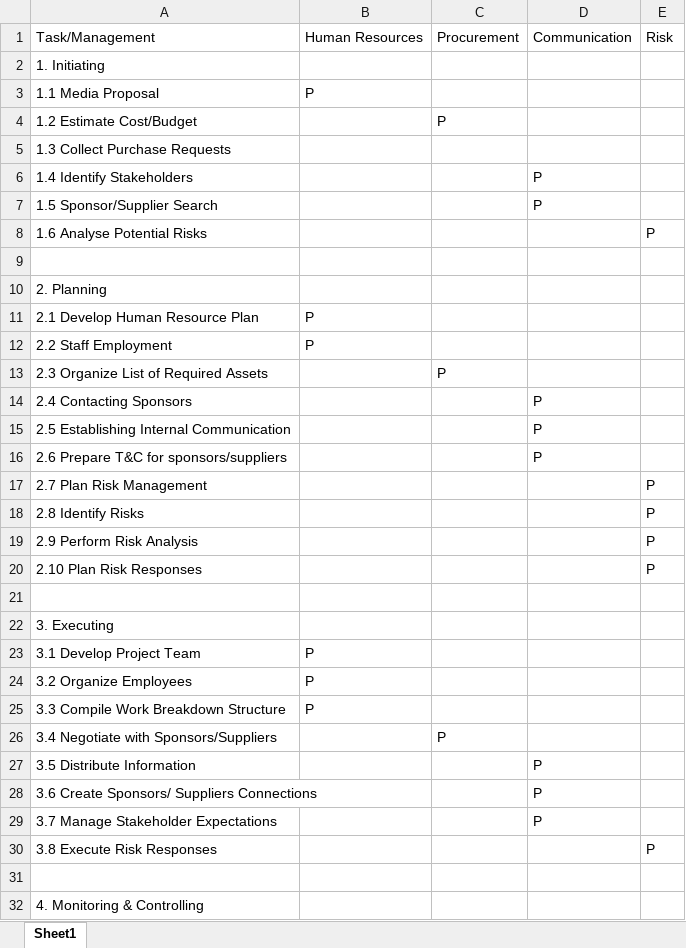
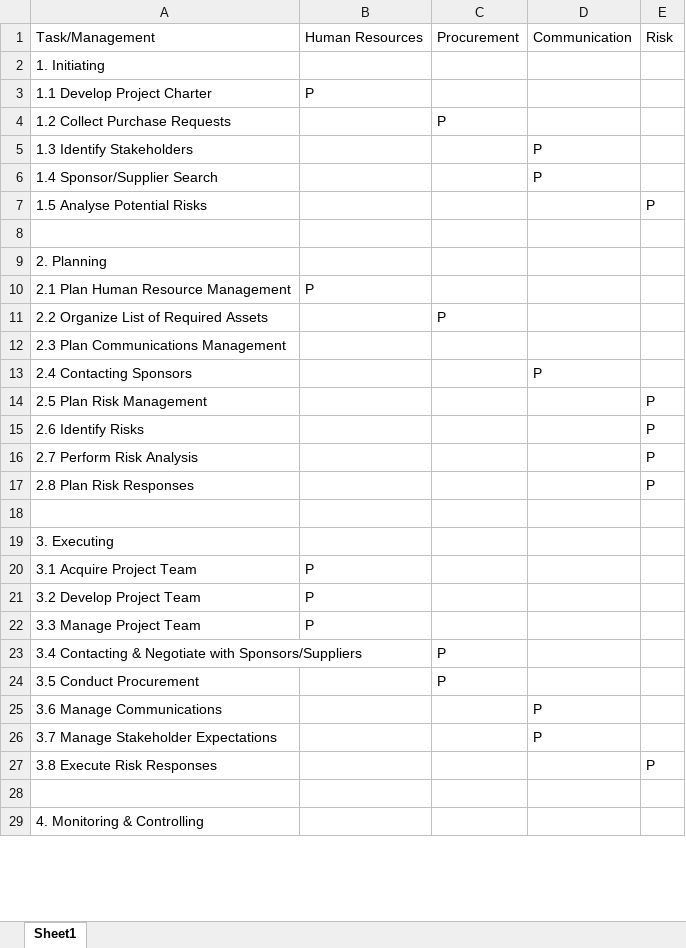
Before and after one commit to XtremisStudio/Project-Management, an Excel workbook: Work Breakdown Structure.xlsx, sheet Sheet1, drawn as a sheet; only a part is shown; values as stored, in another font and other column widths than the file's, no borders; removed rows and columns are numbered as before the commit, all else as after; the diff covers the shown part only; the diff names each change by its address in the sheet, - before the commit and + after, or states it on an @@ line.

```diff
--- a/Work Breakdown Structure.xlsx (sheet Sheet1)
+++ b/Work Breakdown Structure.xlsx (sheet Sheet1)
-A3: 1.1 Media Proposal
+A3: 1.1 Develop Project Charter
-A4: 1.2 Estimate Cost/Budget
+A4: 1.2 Collect Purchase Requests
-row 5: 1.3 Collect Purchase Requests
-A5: 1.4 Identify Stakeholders
+A5: 1.3 Identify Stakeholders
-A6: 1.5 Sponsor/Supplier Search
+A6: 1.4 Sponsor/Supplier Search
-A7: 1.6 Analyse Potential Risks
+A7: 1.5 Analyse Potential Risks
-A10: 2.1 Develop Human Resource Plan
+A10: 2.1 Plan Human Resource Management
-row 12: 2.2 Staff Employment | P
-A11: 2.3 Organize List of Required Assets
+A11: 2.2 Organize List of Required Assets
+row 12: 2.3 Plan Communications Management
-row 15: 2.5 Establishing Internal Communication |  |  | P
-row 16: 2.6 Prepare T&C for sponsors/suppliers |  |  | P
-A14: 2.7 Plan Risk Management
+A14: 2.5 Plan Risk Management
-A15: 2.8 Identify Risks
+A15: 2.6 Identify Risks
-A16: 2.9 Perform Risk Analysis
+A16: 2.7 Perform Risk Analysis
-A17: 2.10 Plan Risk Responses
+A17: 2.8 Plan Risk Responses
+row 20: 3.1 Acquire Project Team | P
-A21: 3.1 Develop Project Team
+A21: 3.2 Develop Project Team
-A22: 3.2 Organize Employees
+A22: 3.3 Manage Project Team
-row 25: 3.3 Compile Work Breakdown Structure | P
-A23: 3.4 Negotiate with Sponsors/Suppliers
+A23: 3.4 Contacting & Negotiate with Sponsors/Suppliers
+row 24: 3.5 Conduct Procurement |  | P
-A25: 3.5 Distribute Information
+A25: 3.6 Manage Communications
-row 28: 3.6 Create Sponsors/ Suppliers Connections |  |  | P
```
Also changed, not shown: 1 added row, 2 removed rows and 8 edited cells elsewhere in this sheet, 1 other file.
